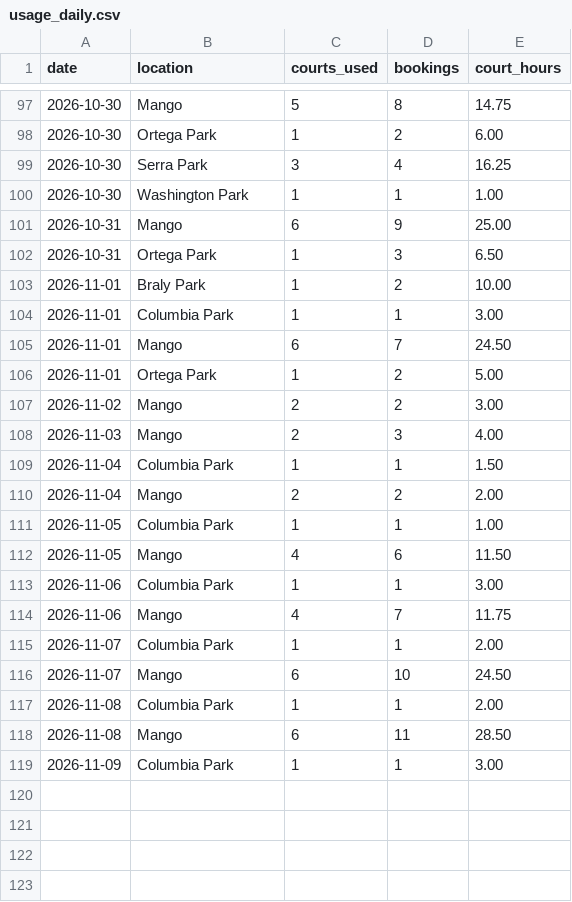
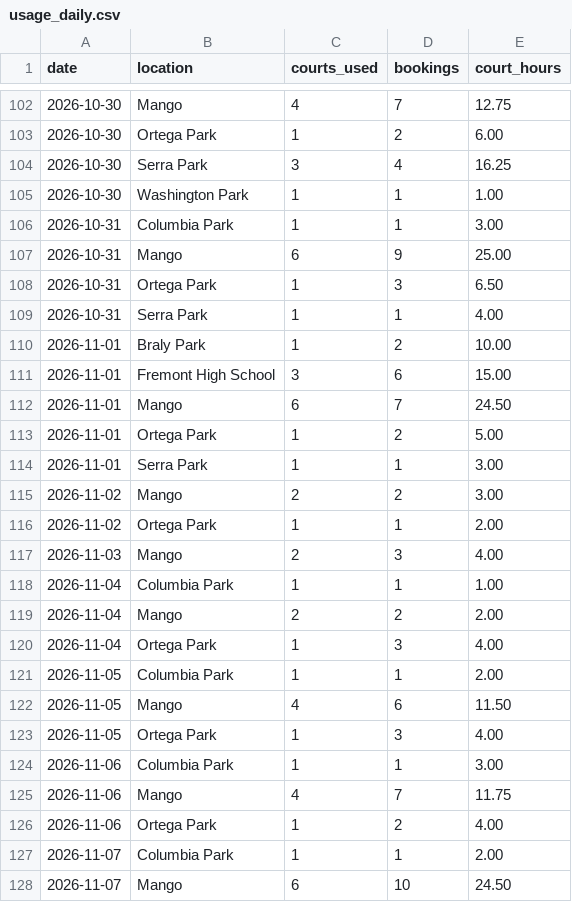
Before and after one commit to shudengnyc/SNV_CT_Schdedule, a CSV file: data/usage_daily.csv, drawn as a sheet; only a part is shown, gaps mark what is left out; the shorter side is filled out with more unchanged rows; the diff covers the shown part only.

```diff
--- a/data/usage_daily.csv
+++ b/data/usage_daily.csv
@@ -97,2 +102,2 @@ date,location,courts_used,bookings,court_hours
-2026-10-30,Mango,5,8,14.75
+2026-10-30,Mango,4,7,12.75
 2026-10-30,Ortega Park,1,2,6.00
@@ -100,16 +105,23 @@ date,location,courts_used,bookings,court_hours
 2026-10-30,Washington Park,1,1,1.00
+2026-10-31,Columbia Park,1,1,3.00
 2026-10-31,Mango,6,9,25.00
 2026-10-31,Ortega Park,1,3,6.50
+2026-10-31,Serra Park,1,1,4.00
 2026-11-01,Braly Park,1,2,10.00
-2026-11-01,Columbia Park,1,1,3.00
+2026-11-01,Fremont High School,3,6,15.00
 2026-11-01,Mango,6,7,24.50
 2026-11-01,Ortega Park,1,2,5.00
+2026-11-01,Serra Park,1,1,3.00
 2026-11-02,Mango,2,2,3.00
+2026-11-02,Ortega Park,1,1,2.00
 2026-11-03,Mango,2,3,4.00
-2026-11-04,Columbia Park,1,1,1.50
+2026-11-04,Columbia Park,1,1,1.00
 2026-11-04,Mango,2,2,2.00
-2026-11-05,Columbia Park,1,1,1.00
+2026-11-04,Ortega Park,1,3,4.00
+2026-11-05,Columbia Park,1,1,2.00
 2026-11-05,Mango,4,6,11.50
+2026-11-05,Ortega Park,1,3,4.00
 2026-11-06,Columbia Park,1,1,3.00
 2026-11-06,Mango,4,7,11.75
+2026-11-06,Ortega Park,1,2,4.00
 2026-11-07,Columbia Park,1,1,2.00
```
Also changed, not shown: 7 added rows and 25 edited cells elsewhere in this file, data/bookings.csv, data/changes.csv.
